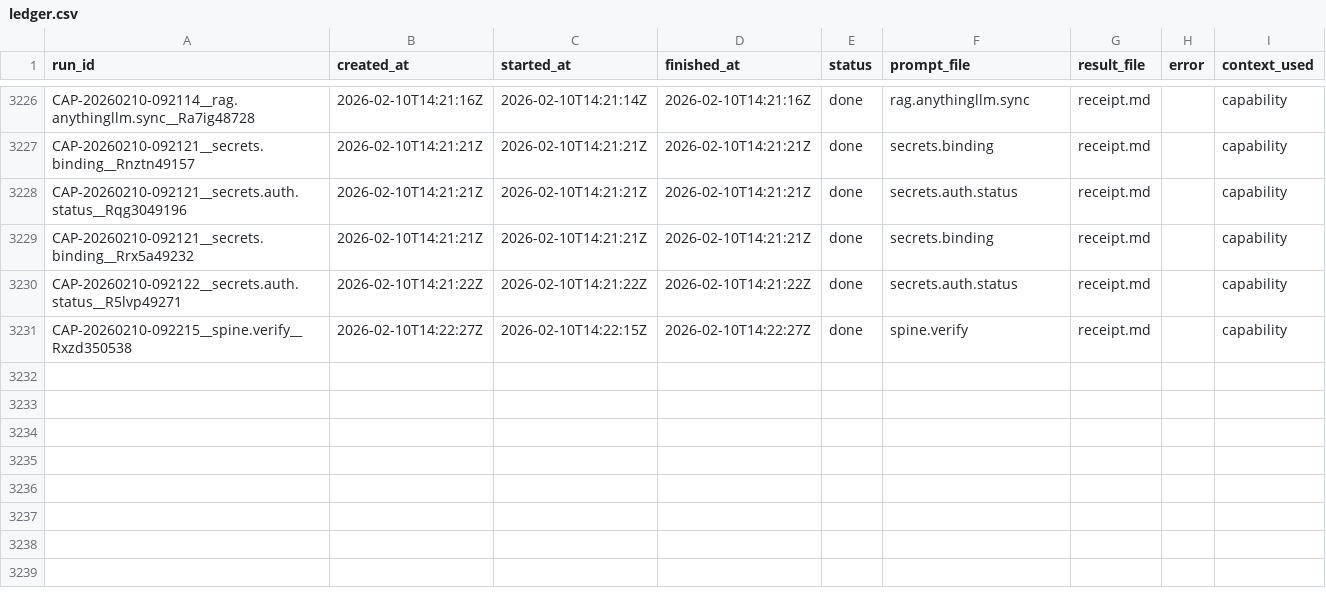
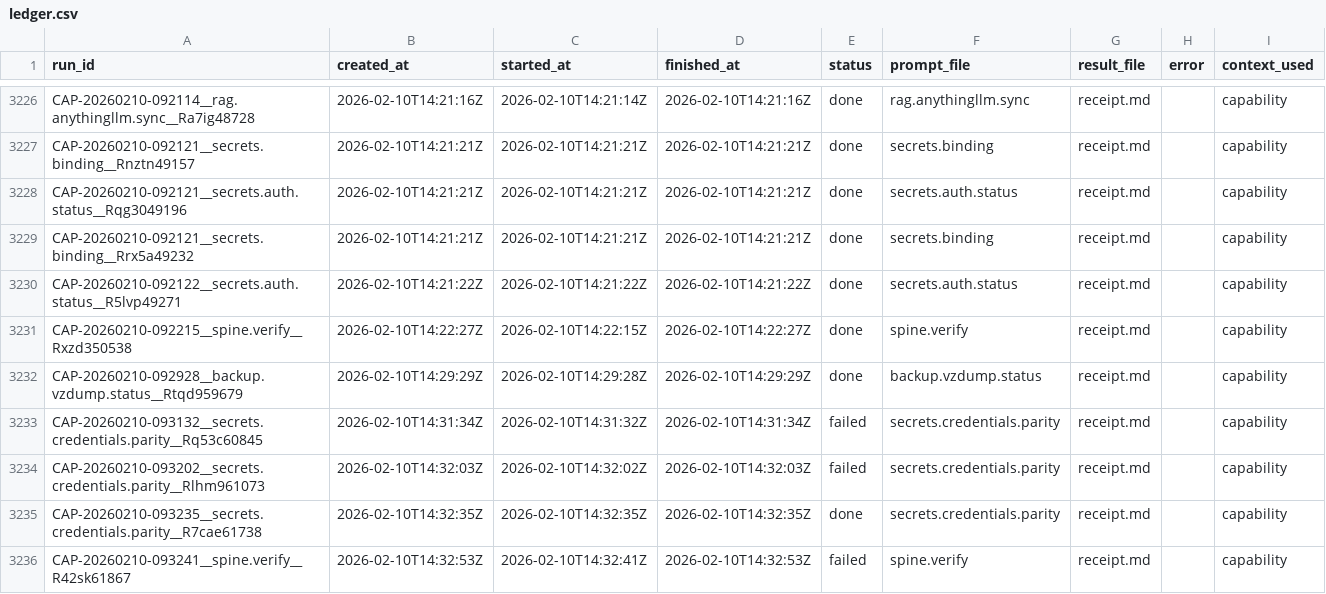
Before and after one commit to hypnotizedent/agentic-spine, a CSV file: mailroom/state/ledger.csv, drawn as a sheet; only a part is shown, gaps mark what is left out.

```diff
--- a/mailroom/state/ledger.csv
+++ b/mailroom/state/ledger.csv
@@ -3231 +3231,6 @@ CAP-20260210-092122__secrets.auth.status__R5lvp49271,2026-02-10T14:21:22Z,2026-0
 CAP-20260210-092215__spine.verify__Rxzd350538,2026-02-10T14:22:27Z,2026-02-10T14:22:15Z,2026-02-10T14:22:27Z,done,spine.verify,receipt.md,,capability
+CAP-20260210-092928__backup.vzdump.status__Rtqd959679,2026-02-10T14:29:29Z,2026-02-10T14:29:28Z,2026-02-10T14:29:29Z,done,backup.vzdump.status,receipt.md,,capability
+CAP-20260210-093132__secrets.credentials.parity__Rq53c60845,2026-02-10T14:31:34Z,2026-02-10T14:31:32Z,2026-02-10T14:31:34Z,failed,secrets.credentials.parity,receipt.md,,capability
+CAP-20260210-093202__secrets.credentials.parity__Rlhm961073,2026-02-10T14:32:03Z,2026-02-10T14:32:02Z,2026-02-10T14:32:03Z,failed,secrets.credentials.parity,receipt.md,,capability
+CAP-20260210-093235__secrets.credentials.parity__R7cae61738,2026-02-10T14:32:35Z,2026-02-10T14:32:35Z,2026-02-10T14:32:35Z,done,secrets.credentials.parity,receipt.md,,capability
+CAP-20260210-093241__spine.verify__R42sk61867,2026-02-10T14:32:53Z,2026-02-10T14:32:41Z,2026-02-10T14:32:53Z,failed,spine.verify,receipt.md,,capability
```
Also changed, not shown: 4 other files.
